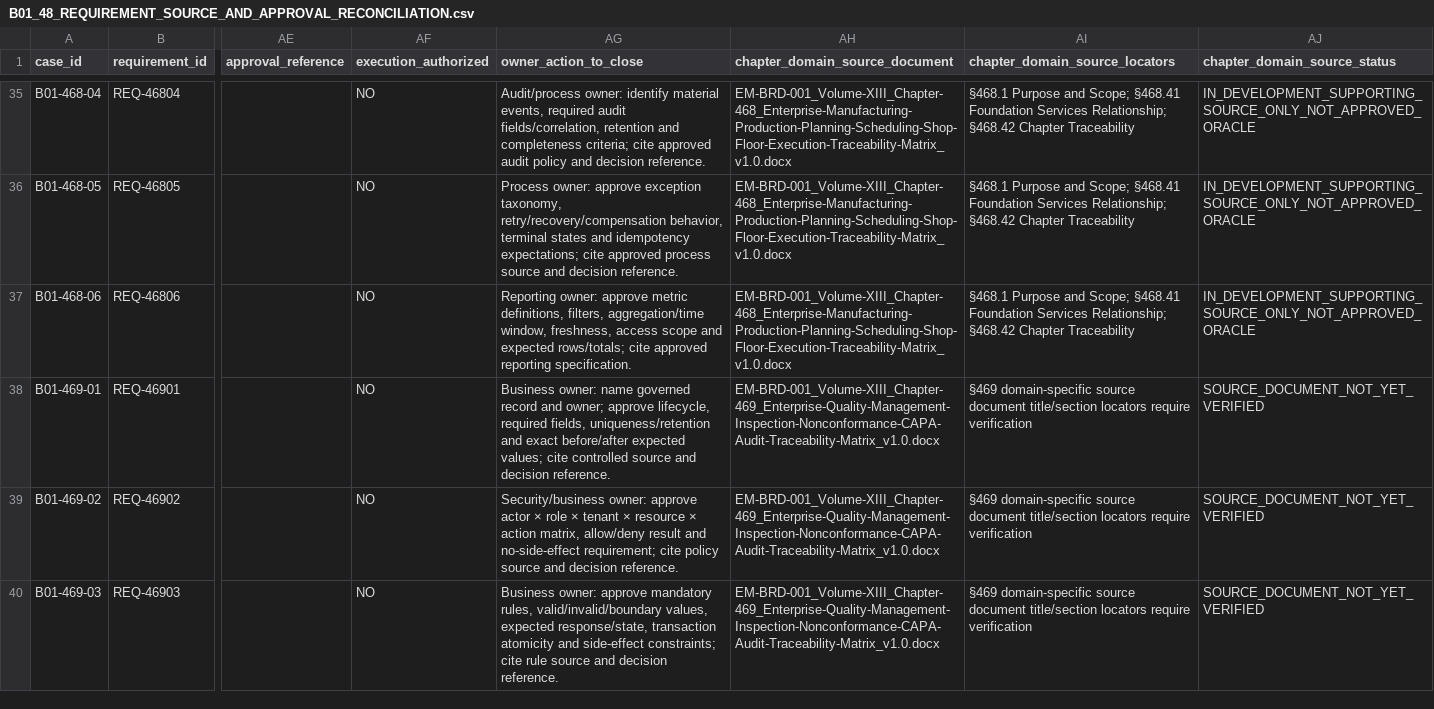
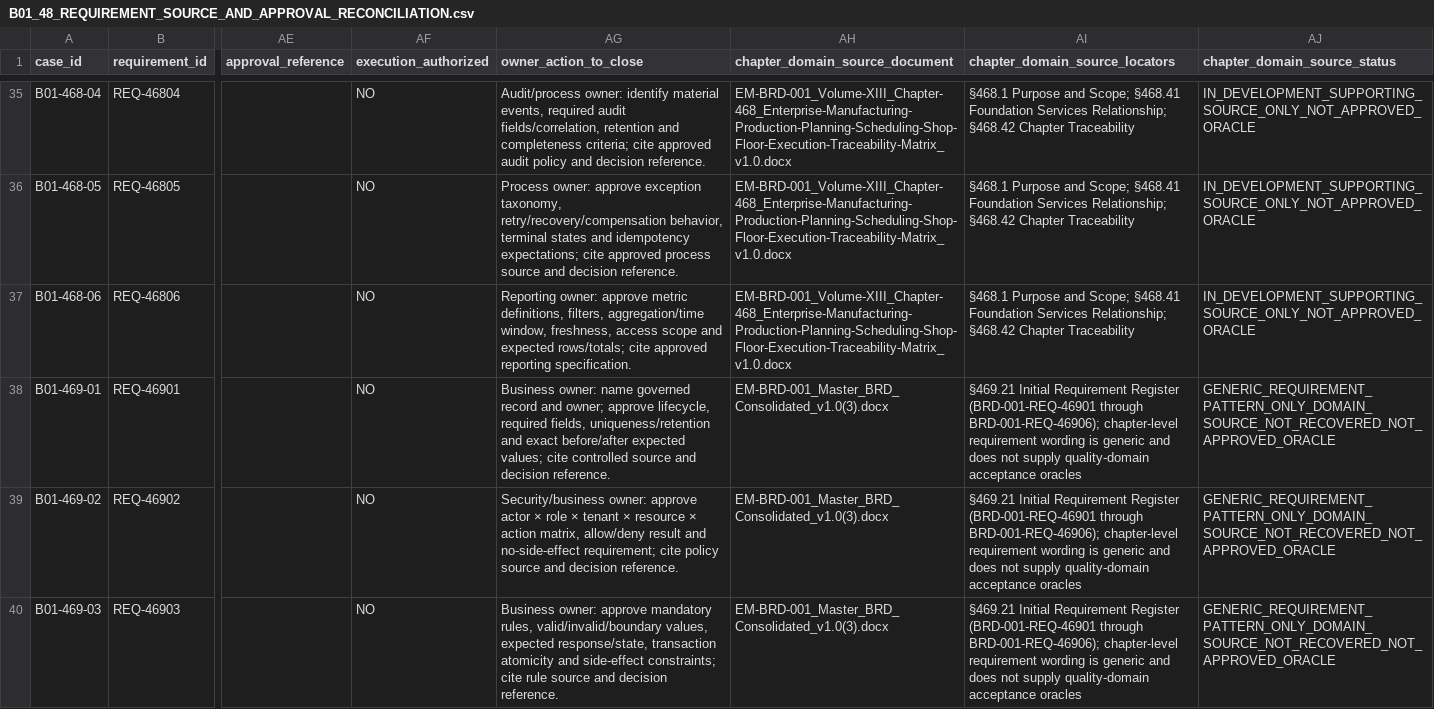
Before and after one commit to sbannai/enterprise-product-engineering, a CSV file: eper/uat/B01_48_REQUIREMENT_SOURCE_AND_APPROVAL_RECONCILIATION.csv, drawn as a sheet; only a part is shown, gaps mark what is left out; the diff covers the shown part only; the diff names each change by its address in the sheet, - before the commit and + after, or states it on an @@ line.

Commit message:
docs(uat): correct Chapter 469 source locator

```diff
--- a/eper/uat/B01_48_REQUIREMENT_SOURCE_AND_APPROVAL_RECONCILIATION.csv
+++ b/eper/uat/B01_48_REQUIREMENT_SOURCE_AND_APPROVAL_RECONCILIATION.csv
-AH38:AH40 (chapter_domain_source_document): EM-BRD-001_Volume-XIII_Chapter-469_Enterprise-Quality-Management-Inspection-Nonconformance-CAPA-Audit-Traceability-Matrix_v1.0.docx
+AH38:AH40 (chapter_domain_source_document): EM-BRD-001_Master_BRD_Consolidated_v1.0(3).docx
-AI38:AI40 (chapter_domain_source_locators): §469 domain-specific source document title/section locators require verification
+AI38:AI40 (chapter_domain_source_locators): §469.21 Initial Requirement Register (BRD-001-REQ-46901 through BRD-001-REQ-46906); chapter-level requirement wording is generic and does not supply quality-domain acceptance oracles
-AJ38:AJ40 (chapter_domain_source_status): SOURCE_DOCUMENT_NOT_YET_VERIFIED
+AJ38:AJ40 (chapter_domain_source_status): GENERIC_REQUIREMENT_PATTERN_ONLY_DOMAIN_SOURCE_NOT_RECOVERED_NOT_APPROVED_ORACLE
```
Also changed, not shown: 9 edited cells elsewhere in this file.
